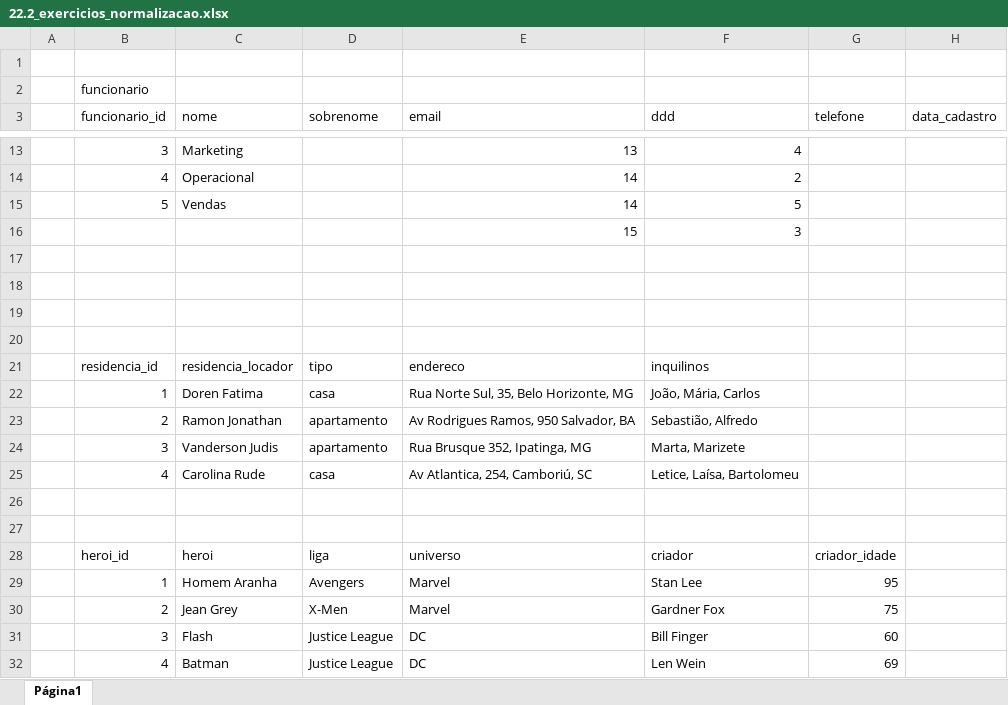
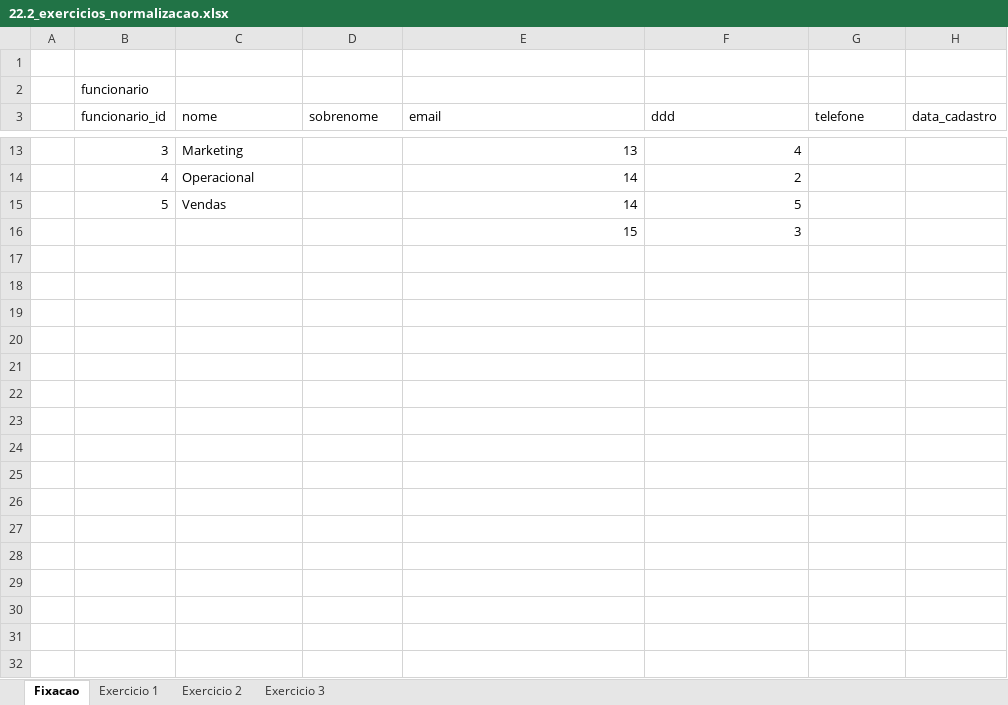
Before and after one commit to matheusinacio7/Trybe, an Excel workbook: mod-3/bloco-22/22.2/22.2_exercicios_normalizacao.xlsx, sheet Fixacao, drawn as a sheet; only a part is shown, gaps mark what is left out; values as stored, in another font and other column widths than the file's, no borders; the diff names each change by its address in the sheet, - before the commit and + after, or states it on an @@ line.

```diff
--- a/mod-3/bloco-22/22.2/22.2_exercicios_normalizacao.xlsx (sheet Fixacao)
+++ b/mod-3/bloco-22/22.2/22.2_exercicios_normalizacao.xlsx (sheet Fixacao)
-sheet tab: Página1
+sheet tab: Fixacao
+sheet tab: Exercicio 1
+sheet tab: Exercicio 2
+sheet tab: Exercicio 3
-row 17: (empty)
-row 18: (empty)
-row 19: (empty)
-row 20: (empty)
-row 21:  | residencia_id | residencia_locador | tipo | endereco | inquilinos
-row 22:  | 1 | Doren Fatima | casa | Rua Norte Sul, 35, Belo Horizonte, MG | João, Mária, Carlos
-row 23:  | 2 | Ramon Jonathan | apartamento | Av Rodrigues Ramos, 950 Salvador, BA | Sebastião, Alfredo
-row 24:  | 3 | Vanderson Judis | apartamento | Rua Brusque 352, Ipatinga, MG | Marta, Marizete
-row 25:  | 4 | Carolina Rude | casa | Av Atlantica, 254, Camboriú, SC | Letice, Laísa, Bartolomeu
-row 26: (empty)
-row 27: (empty)
-row 28:  | heroi_id | heroi | liga | universo | criador | criador_idade
-row 29:  | 1 | Homem Aranha | Avengers | Marvel | Stan Lee | 95
-row 30:  | 2 | Jean Grey | X-Men | Marvel | Gardner Fox | 75
-row 31:  | 3 | Flash | Justice League | DC | Bill Finger | 60
-row 32:  | 4 | Batman | Justice League | DC | Len Wein | 69
```
Also changed, not shown: 1 other file.
